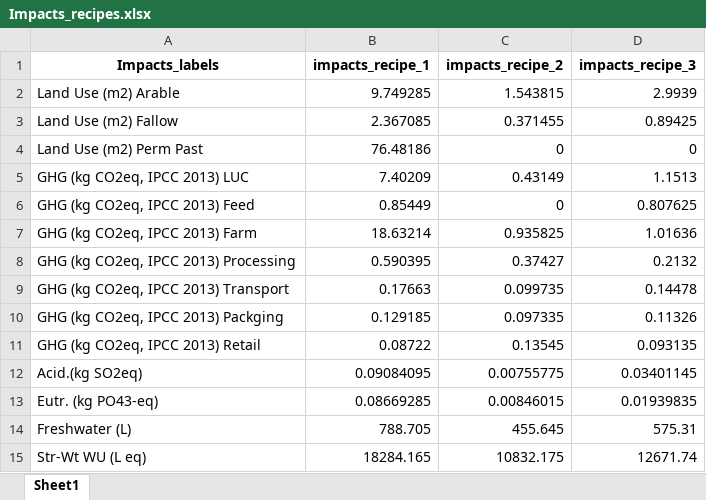
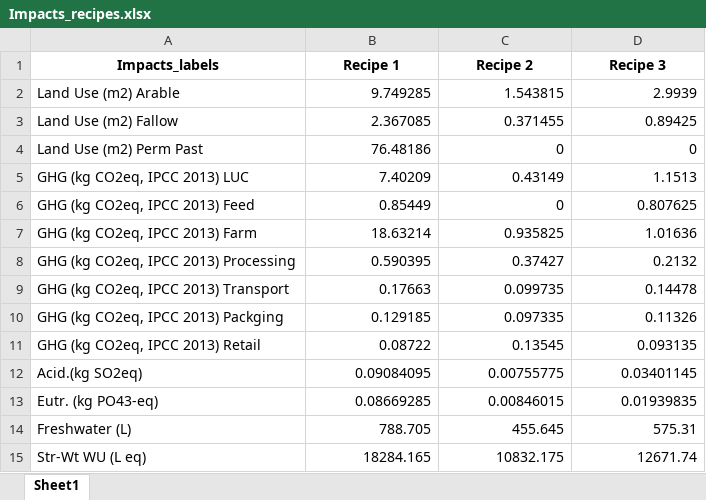
Before and after one commit to PaulaBarco/DELI_Calculator, an Excel workbook: data/interim/Impacts_recipes.xlsx, sheet Sheet1, drawn as a sheet; values as stored, in another font and other column widths than the file's, no borders; the diff names each change by its address in the sheet, - before the commit and + after, or states it on an @@ line.

```diff
--- a/data/interim/Impacts_recipes.xlsx (sheet Sheet1)
+++ b/data/interim/Impacts_recipes.xlsx (sheet Sheet1)
-B1: impacts_recipe_1
+B1: Recipe 1
-C1: impacts_recipe_2
+C1: Recipe 2
-D1: impacts_recipe_3
+D1: Recipe 3
```
Also changed, not shown: data/impacts/Impacts_labels.xlsx, data/interim/Fooditem_PooreNemecek.xlsx, 11 other files.
